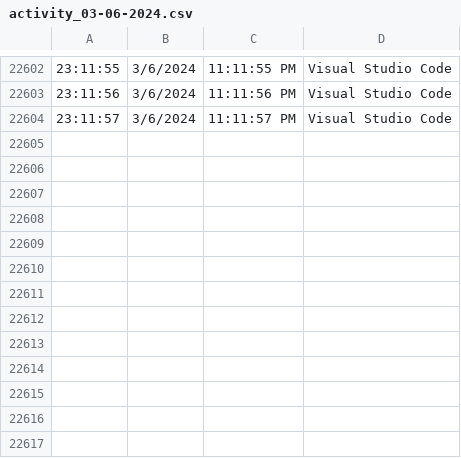
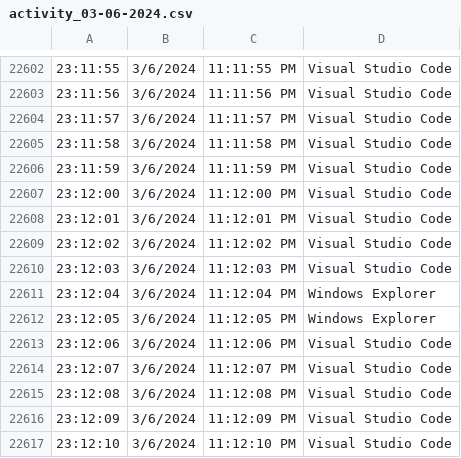
Before and after one commit to enisgjinii/TimeSculptor, a CSV file: activity_03-06-2024.csv, drawn as a sheet; only a part is shown, gaps mark what is left out; the diff names each change by its address in the sheet, - before the commit and + after, or states it on an @@ line.

```diff
--- a/activity_03-06-2024.csv
+++ b/activity_03-06-2024.csv
+row 22605: 23:11:58 | 3/6/2024 | 11:11:58 PM | Visual Studio Code
+row 22606: 23:11:59 | 3/6/2024 | 11:11:59 PM | Visual Studio Code
+row 22607: 23:12:00 | 3/6/2024 | 11:12:00 PM | Visual Studio Code
+row 22608: 23:12:01 | 3/6/2024 | 11:12:01 PM | Visual Studio Code
+row 22609: 23:12:02 | 3/6/2024 | 11:12:02 PM | Visual Studio Code
+row 22610: 23:12:03 | 3/6/2024 | 11:12:03 PM | Visual Studio Code
+row 22611: 23:12:04 | 3/6/2024 | 11:12:04 PM | Windows Explorer
+row 22612: 23:12:05 | 3/6/2024 | 11:12:05 PM | Windows Explorer
+row 22613: 23:12:06 | 3/6/2024 | 11:12:06 PM | Visual Studio Code
+row 22614: 23:12:07 | 3/6/2024 | 11:12:07 PM | Visual Studio Code
+row 22615: 23:12:08 | 3/6/2024 | 11:12:08 PM | Visual Studio Code
+row 22616: 23:12:09 | 3/6/2024 | 11:12:09 PM | Visual Studio Code
+row 22617: 23:12:10 | 3/6/2024 | 11:12:10 PM | Visual Studio Code
```
Also changed, not shown: 1 other file.
